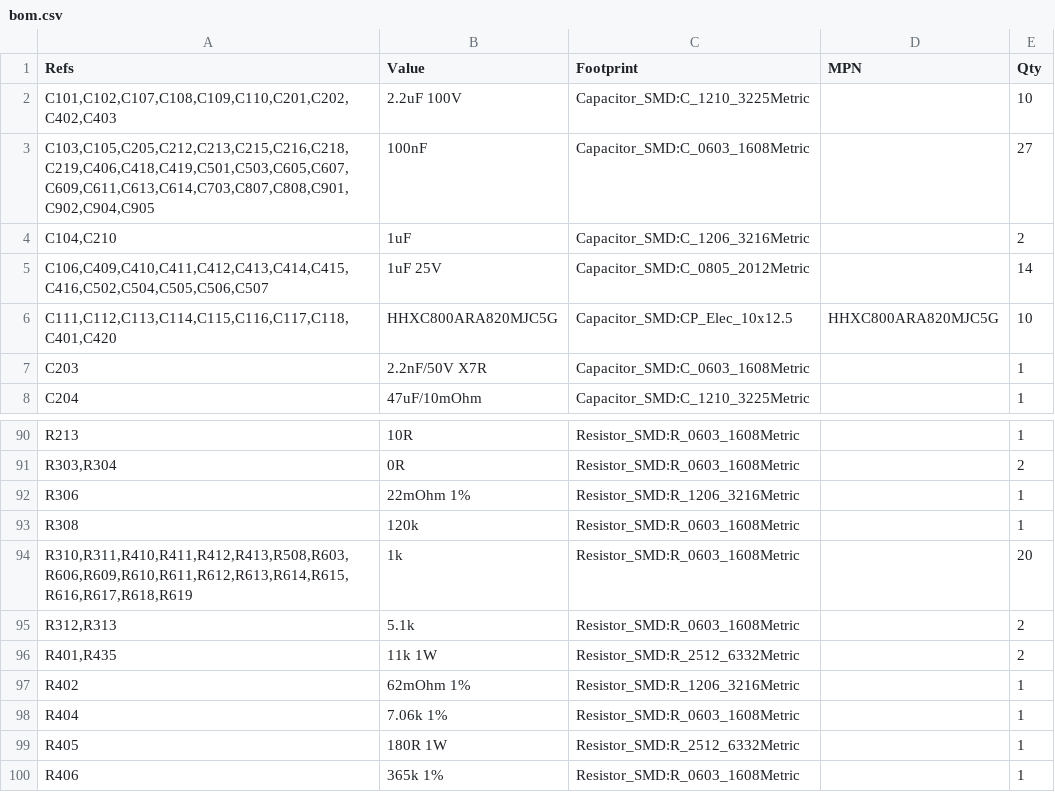
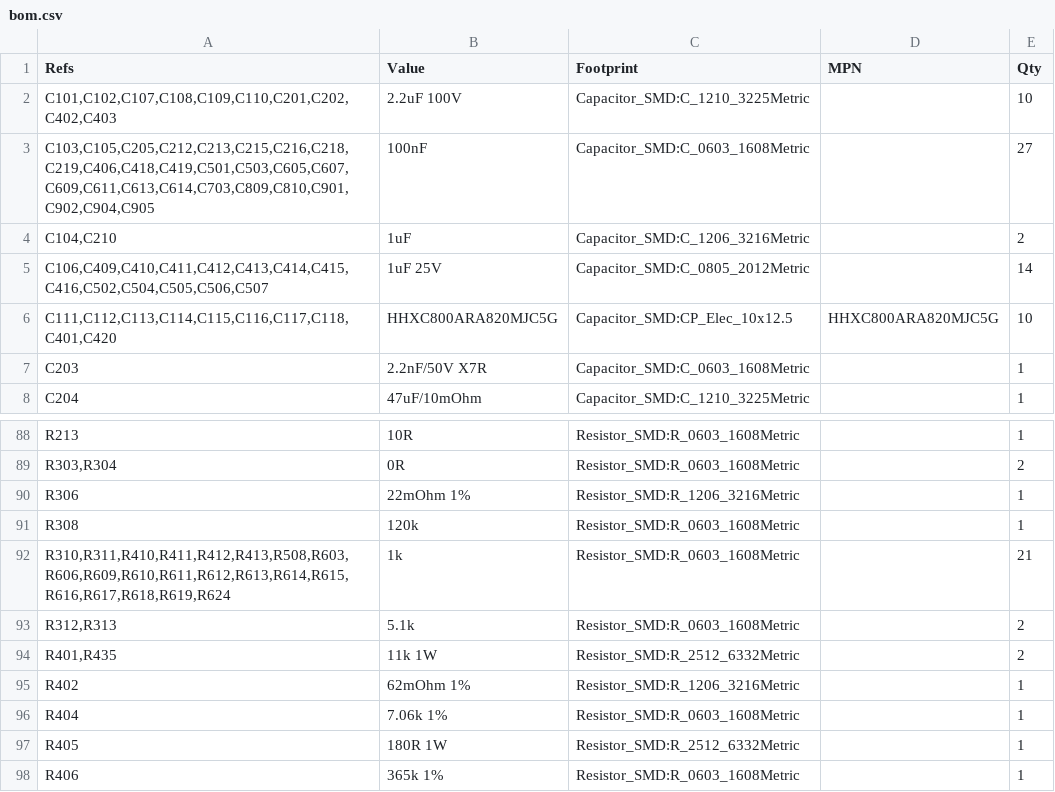
Before and after one commit to mohan4220/ecu25kva, a CSV file: prototype/fab/bom.csv, drawn as a sheet; only a part is shown, gaps mark what is left out; the diff covers the shown part only.

```diff
--- a/prototype/fab/bom.csv
+++ b/prototype/fab/bom.csv
@@ -2,3 +2,3 @@
 "C101,C102,C107,C108,C109,C110,C201,C202,C402,C403","2.2uF 100V","Capacitor_SMD:C_1210_3225Metric","","10"
-"C103,C105,C205,C212,C213,C215,C216,C218,C219,C406,C418,C419,C501,C503,C605,C607,C609,C611,C613,C614,C703,C807,C808,C901,C902,C904,C905","100nF","Capacitor_SMD:C_0603_1608Metric","","27"
+"C103,C105,C205,C212,C213,C215,C216,C218,C219,C406,C418,C419,C501,C503,C605,C607,C609,C611,C613,C614,C703,C809,C810,C901,C902,C904,C905","100nF","Capacitor_SMD:C_0603_1608Metric","","27"
 "C104,C210","1uF","Capacitor_SMD:C_1206_3216Metric","","2"
@@ -93,3 +91,3 @@
 "R308","120k","Resistor_SMD:R_0603_1608Metric","","1"
-"R310,R311,R410,R411,R412,R413,R508,R603,R606,R609,R610,R611,R612,R613,R614,R615,R616,R617,R618,R619","1k","Resistor_SMD:R_0603_1608Metric","","20"
+"R310,R311,R410,R411,R412,R413,R508,R603,R606,R609,R610,R611,R612,R613,R614,R615,R616,R617,R618,R619,R624","1k","Resistor_SMD:R_0603_1608Metric","","21"
 "R312,R313","5.1k","Resistor_SMD:R_0603_1608Metric","","2"
```
Also changed, not shown: 1 added row, 2 removed rows and 29 edited cells elsewhere in this file, prototype/fab/positions.csv, 28 other files.
